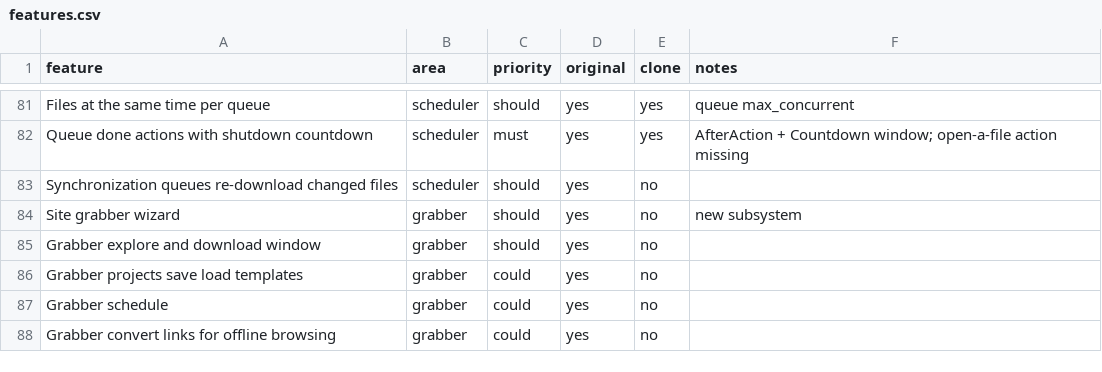
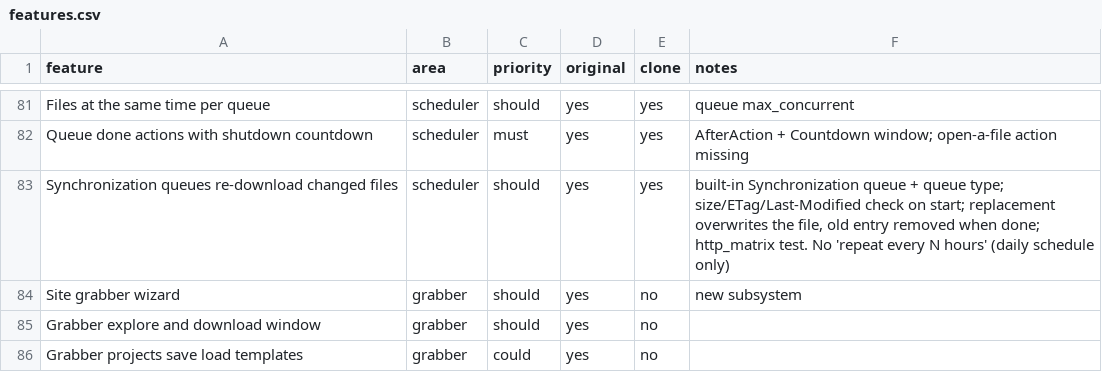
Before and after one commit to theharshchaudhary/SwiftHarryDM, a CSV file: replica/features.csv, drawn as a sheet; only a part is shown, gaps mark what is left out; the shorter side is filled out with more unchanged rows.

Commit message:
build: S11 synchronization queues: finished files are checked on the server and changed ones downloaded again over the old copy

```diff
--- a/replica/features.csv
+++ b/replica/features.csv
@@ -82,3 +82,3 @@ Files at the same time per queue,scheduler,should,yes,yes,queue max_concurrent
 Queue done actions with shutdown countdown,scheduler,must,yes,yes,AfterAction + Countdown window; open-a-file action missing
-Synchronization queues re-download changed files,scheduler,should,yes,no,
+Synchronization queues re-download changed files,scheduler,should,yes,yes,"built-in Synchronization queue + queue type; size/ETag/Last-Modified check on start; replacement overwrites the file, old entry removed when done; http_matrix test. No 'repeat every N hours' (daily schedule only)"
 Site grabber wizard,grabber,should,yes,no,new subsystem
```
Also changed, not shown: 10 other files.
